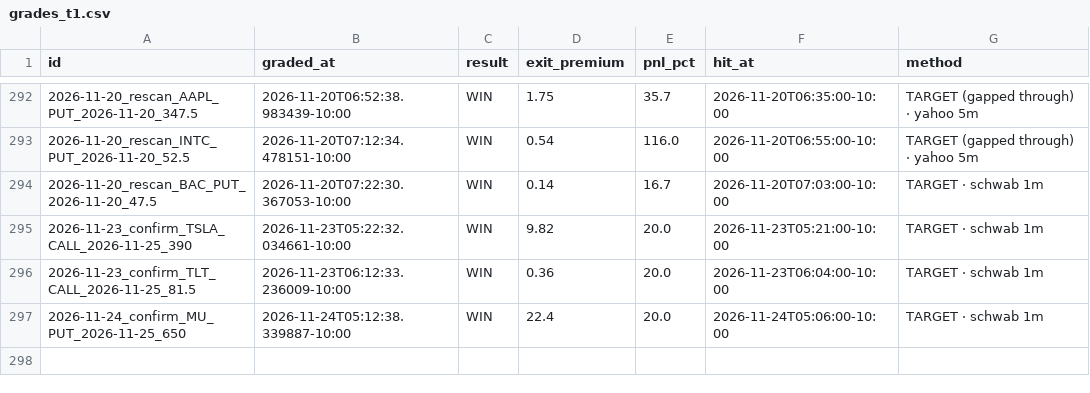
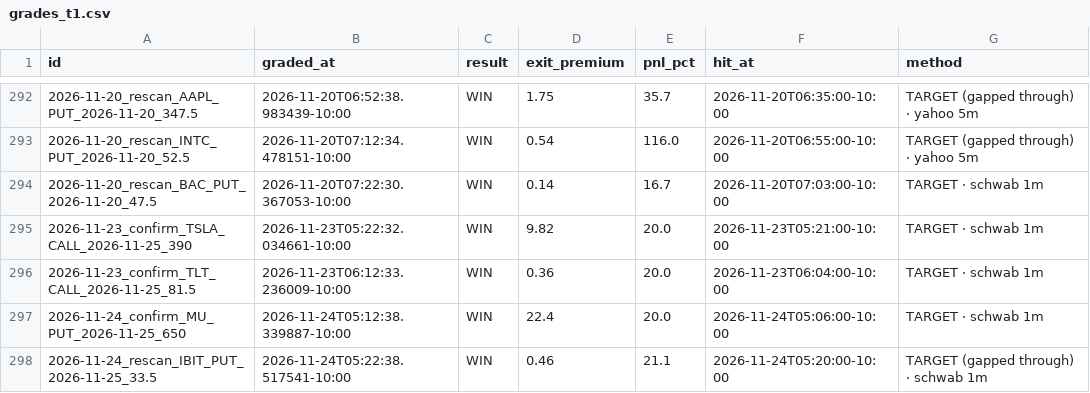
Before and after one commit to Seed808/theesness-market, a CSV file: ledger/grades_t1.csv, drawn as a sheet; only a part is shown, gaps mark what is left out; the diff names each change by its address in the sheet, - before the commit and + after, or states it on an @@ line.

```diff
--- a/ledger/grades_t1.csv
+++ b/ledger/grades_t1.csv
+row 298: 2026-11-24_rescan_IBIT_PUT_2026-11-25_33.5 | 2026-11-24T05:22:38.517541-10:00 | WIN | 0.46 | 21.1 | 2026-11-24T05:20:00-10:00 | TARGET (gapped through) · schwab 1m
```
Also changed, not shown: ledger/locks.csv, ledger/watch_grades.csv, 8 other files.
